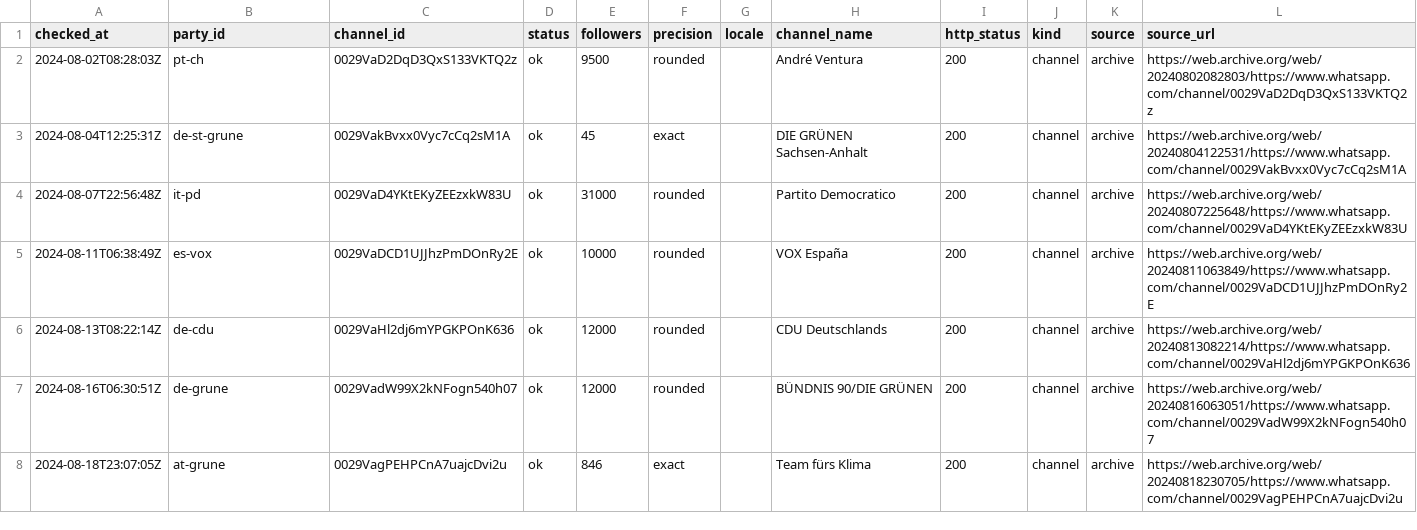
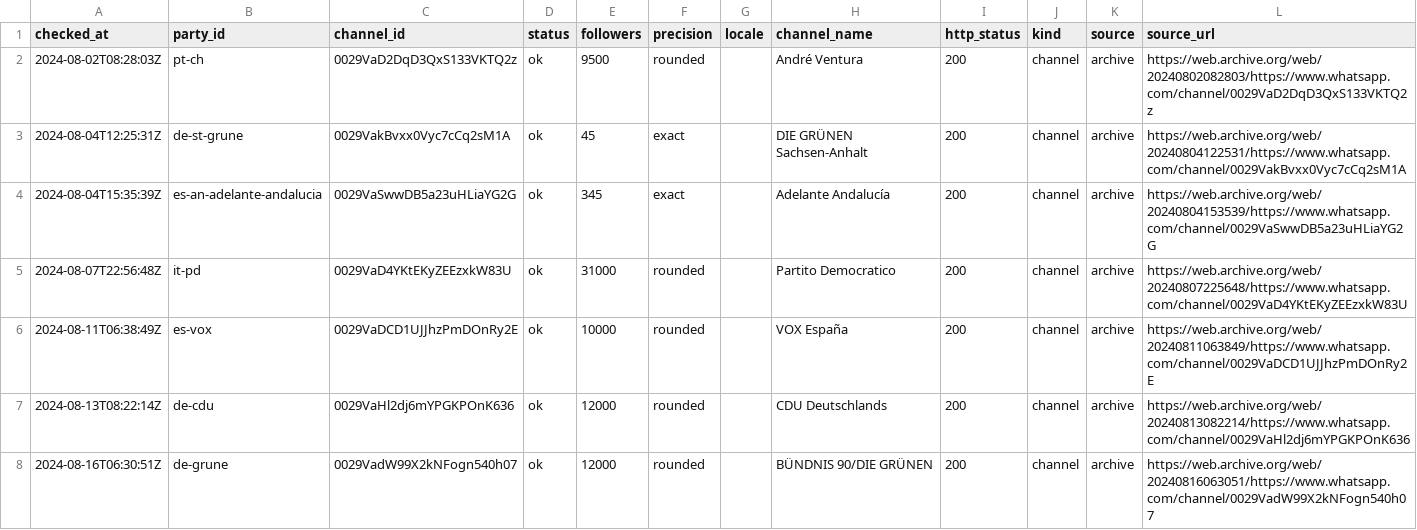
Before and after one commit to procom-dev/political-whatsapp-channels, a CSV file: datasets/party-channels/observations/2024-08.csv, drawn as a sheet; only a part is shown; the shorter side is filled out with more unchanged rows; the diff names each change by its address in the sheet, - before the commit and + after, or states it on an @@ line.

```diff
--- a/datasets/party-channels/observations/2024-08.csv
+++ b/datasets/party-channels/observations/2024-08.csv
+row 4: 2024-08-04T15:35:39Z | es-an-adelante-andalucia | 0029VaSwwDB5a23uHLiaYG2G | ok | 345 | exact |  | Adelante Andalucía | 200 | channel | archive | https://web.archive.org/web/20240804153539/https://www.whatsapp.com/channel/0029VaSwwDB5a23uHLiaYG2G
```
Also changed, not shown: datasets/party-channels/observations/2024-09.csv, datasets/party-channels/observations/2025-06.csv, 21 other files.
